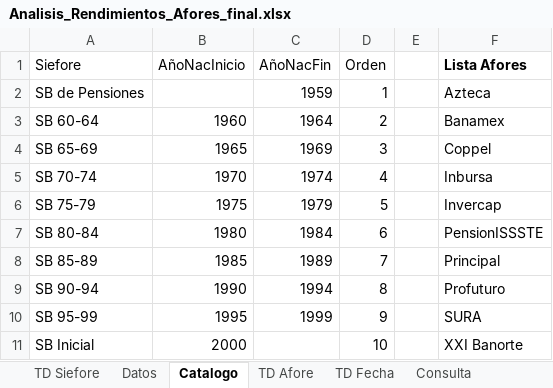
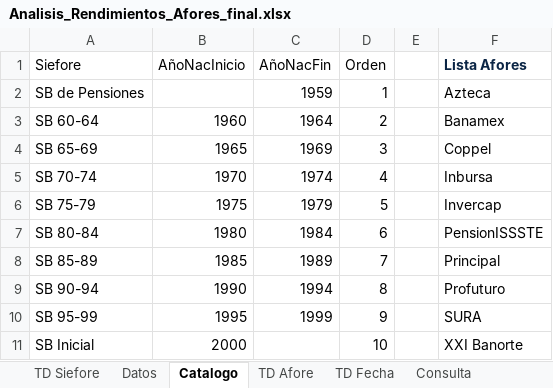
Before and after one commit to edel-magno/analisis-afores-powerbi-excel, an Excel workbook: Analisis_Rendimientos_Afores_final.xlsx, sheet Catalogo, drawn as a sheet; values as stored, in another font and other column widths than the file's, no borders; table styles not drawn; the diff names each change by its address in the sheet, - before the commit and + after, or states it on an @@ line.

```diff
--- a/Analisis_Rendimientos_Afores_final.xlsx (sheet Catalogo)
+++ b/Analisis_Rendimientos_Afores_final.xlsx (sheet Catalogo)
-F1 text colour: black
+F1 text colour: #0B2545
```
Also changed, not shown: sheet Datos, sheet TD Afore, sheet TD Siefore, sheet TD Fecha, sheet Consulta, charts or pictures, 4 other files.
